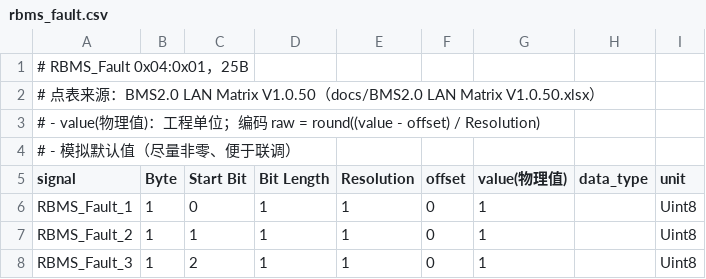
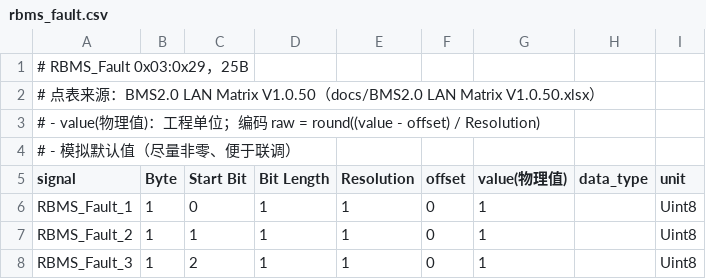
Before and after one commit to ffsxsy/py_work_script_repo, a CSV file: 4.rbms_tcp_sim/config/rbms_fault.csv, drawn as a sheet; only a part is shown.

```diff
--- a/4.rbms_tcp_sim/config/rbms_fault.csv
+++ b/4.rbms_tcp_sim/config/rbms_fault.csv
@@ -1,2 +1,2 @@
-# RBMS_Fault 0x04:0x01，25B
+# RBMS_Fault 0x03:0x29，25B
 # 点表来源：BMS2.0 LAN Matrix V1.0.50（docs/BMS2.0 LAN Matrix V1.0.50.xlsx）
```
Also changed, not shown: 16 other files.
